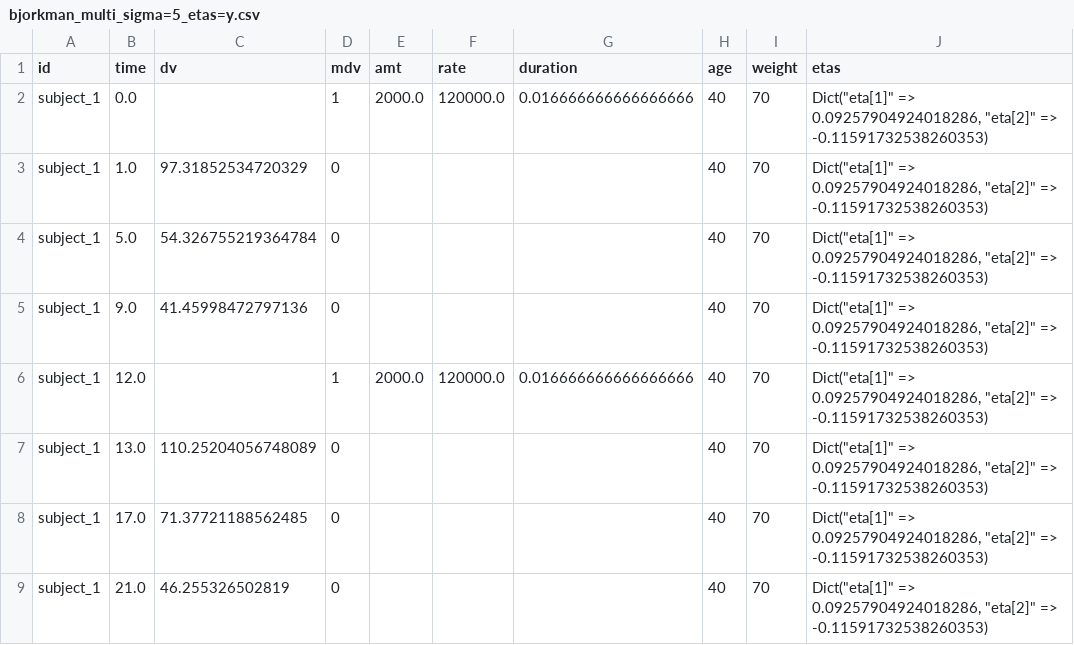
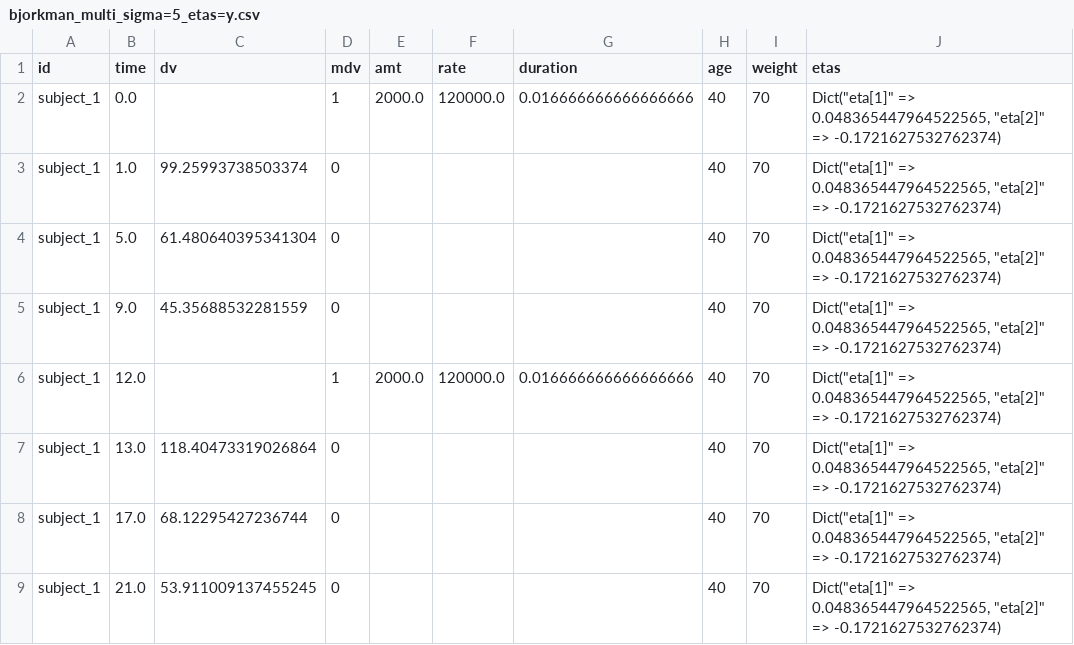
Before and after one commit to rafaelcuperman/compartment_initialization, a CSV file: data/exp_raw/bjorkman_multi_sigma=5_etas=y.csv, drawn as a sheet.

```diff
--- a/data/exp_raw/bjorkman_multi_sigma=5_etas=y.csv
+++ b/data/exp_raw/bjorkman_multi_sigma=5_etas=y.csv
@@ -1,9 +1,9 @@
 id,time,dv,mdv,amt,rate,duration,age,weight,etas
-subject_1,0.0,,1,2000.0,120000.0,0.016666666666666666,40,70,"Dict(""eta[1]"" => 0.09257904924018286, ""eta[2]"" => -0.11591732538260353)"
-subject_1,1.0,97.31852534720329,0,,,,40,70,"Dict(""eta[1]"" => 0.09257904924018286, ""eta[2]"" => -0.11591732538260353)"
-subject_1,5.0,54.326755219364784,0,,,,40,70,"Dict(""eta[1]"" => 0.09257904924018286, ""eta[2]"" => -0.11591732538260353)"
-subject_1,9.0,41.45998472797136,0,,,,40,70,"Dict(""eta[1]"" => 0.09257904924018286, ""eta[2]"" => -0.11591732538260353)"
-subject_1,12.0,,1,2000.0,120000.0,0.016666666666666666,40,70,"Dict(""eta[1]"" => 0.09257904924018286, ""eta[2]"" => -0.11591732538260353)"
-subject_1,13.0,110.25204056748089,0,,,,40,70,"Dict(""eta[1]"" => 0.09257904924018286, ""eta[2]"" => -0.11591732538260353)"
-subject_1,17.0,71.37721188562485,0,,,,40,70,"Dict(""eta[1]"" => 0.09257904924018286, ""eta[2]"" => -0.11591732538260353)"
-subject_1,21.0,46.255326502819,0,,,,40,70,"Dict(""eta[1]"" => 0.09257904924018286, ""eta[2]"" => -0.11591732538260353)"
+subject_1,0.0,,1,2000.0,120000.0,0.016666666666666666,40,70,"Dict(""eta[1]"" => 0.048365447964522565, ""eta[2]"" => -0.1721627532762374)"
+subject_1,1.0,99.25993738503374,0,,,,40,70,"Dict(""eta[1]"" => 0.048365447964522565, ""eta[2]"" => -0.1721627532762374)"
+subject_1,5.0,61.480640395341304,0,,,,40,70,"Dict(""eta[1]"" => 0.048365447964522565, ""eta[2]"" => -0.1721627532762374)"
+subject_1,9.0,45.35688532281559,0,,,,40,70,"Dict(""eta[1]"" => 0.048365447964522565, ""eta[2]"" => -0.1721627532762374)"
+subject_1,12.0,,1,2000.0,120000.0,0.016666666666666666,40,70,"Dict(""eta[1]"" => 0.048365447964522565, ""eta[2]"" => -0.1721627532762374)"
+subject_1,13.0,118.40473319026864,0,,,,40,70,"Dict(""eta[1]"" => 0.048365447964522565, ""eta[2]"" => -0.1721627532762374)"
+subject_1,17.0,68.12295427236744,0,,,,40,70,"Dict(""eta[1]"" => 0.048365447964522565, ""eta[2]"" => -0.1721627532762374)"
+subject_1,21.0,53.911009137455245,0,,,,40,70,"Dict(""eta[1]"" => 0.048365447964522565, ""eta[2]"" => -0.1721627532762374)"
```
Also changed, not shown: data/exp_raw/bjorkman_sigma=5_etas=n.csv, data/exp_raw/bjorkman_sigma=5_etas=y.csv, 2 other files.
